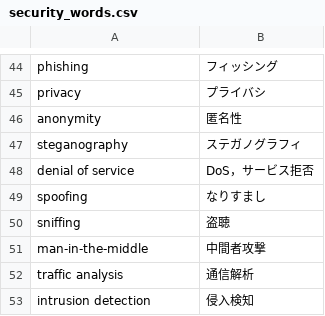
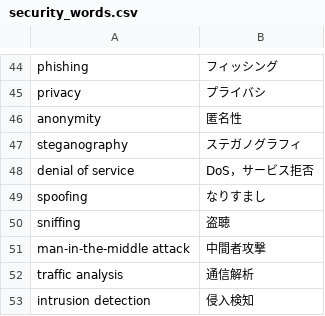
Before and after one commit to SaitoLab/security_words, a CSV file: security_words.csv, drawn as a sheet; only a part is shown, gaps mark what is left out.

Commit message:
Update security_words.csv

```diff
--- a/security_words.csv
+++ b/security_words.csv
@@ -50,3 +50,3 @@ spoofing,なりすまし
 sniffing,盗聴
-man-in-the-middle,中間者攻撃
+man-in-the-middle attack,中間者攻撃
 traffic analysis,通信解析
```
